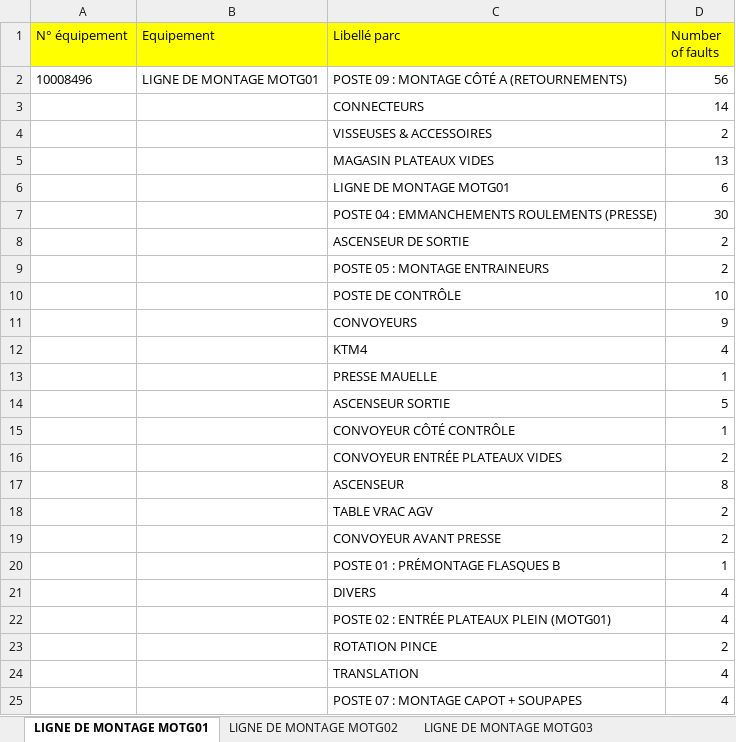
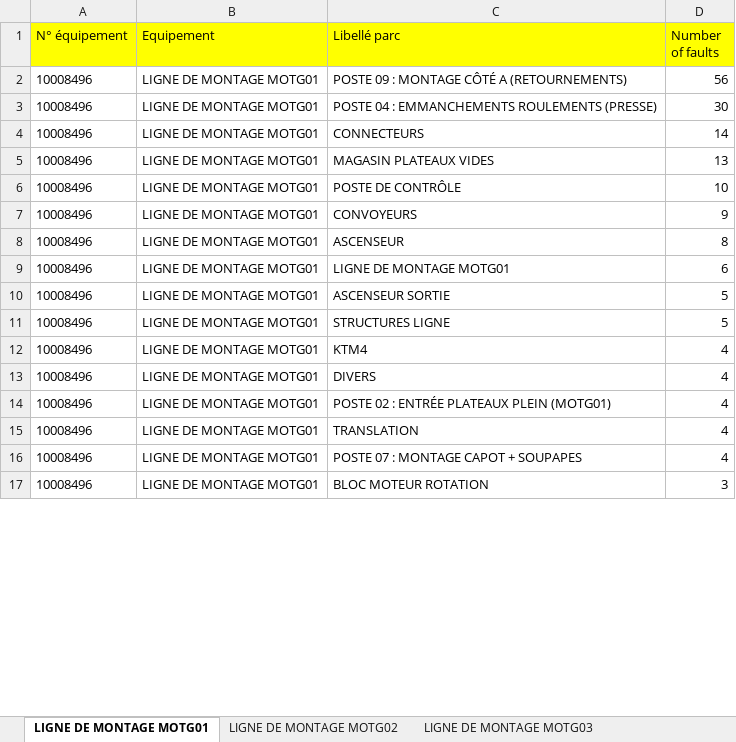
Before and after one commit to truongle1110/SEW-data-analysis, an Excel workbook: new_data/Analysis.xlsx, sheet LIGNE DE MONTAGE MOTG01, drawn as a sheet; only a part is shown; values as stored, in another font and other column widths than the file's, no borders; removed rows and columns are numbered as before the commit, all else as after; the diff covers the shown part only; the diff names each change by its address in the sheet, - before the commit and + after, or states it on an @@ line.

```diff
--- a/new_data/Analysis.xlsx (sheet LIGNE DE MONTAGE MOTG01)
+++ b/new_data/Analysis.xlsx (sheet LIGNE DE MONTAGE MOTG01)
+row 3: 10008496 | LIGNE DE MONTAGE MOTG01 | POSTE 04 : EMMANCHEMENTS ROULEMENTS (PRESSE) | 30
-A4 (N° équipement): (empty)
+A4 (N° équipement): 10008496
-B4 (Equipement): (empty)
+B4 (Equipement): LIGNE DE MONTAGE MOTG01
-row 4:  |  | VISSEUSES & ACCESSOIRES | 2
-A5 (N° équipement): (empty)
+A5 (N° équipement): 10008496
-B5 (Equipement): (empty)
+B5 (Equipement): LIGNE DE MONTAGE MOTG01
-row 6:  |  | LIGNE DE MONTAGE MOTG01 | 6
-row 7:  |  | POSTE 04 : EMMANCHEMENTS ROULEMENTS (PRESSE) | 30
-row 8:  |  | ASCENSEUR DE SORTIE | 2
-row 9:  |  | POSTE 05 : MONTAGE ENTRAINEURS | 2
-A6:A7 (N° équipement): (empty)
+A6:A7 (N° équipement): 10008496
-B6:B7 (Equipement): (empty)
+B6:B7 (Equipement): LIGNE DE MONTAGE MOTG01
-row 12:  |  | KTM4 | 4
-row 13:  |  | PRESSE MAUELLE | 1
-row 14:  |  | ASCENSEUR SORTIE | 5
-row 15:  |  | CONVOYEUR CÔTÉ CONTRÔLE | 1
-row 16:  |  | CONVOYEUR ENTRÉE PLATEAUX VIDES | 2
-A8 (N° équipement): (empty)
+A8 (N° équipement): 10008496
-B8 (Equipement): (empty)
+B8 (Equipement): LIGNE DE MONTAGE MOTG01
-row 18:  |  | TABLE VRAC AGV | 2
-row 19:  |  | CONVOYEUR AVANT PRESSE | 2
-row 20:  |  | POSTE 01 : PRÉMONTAGE FLASQUES B | 1
+row 9: 10008496 | LIGNE DE MONTAGE MOTG01 | LIGNE DE MONTAGE MOTG01 | 6
+row 10: 10008496 | LIGNE DE MONTAGE MOTG01 | ASCENSEUR SORTIE | 5
+row 11: 10008496 | LIGNE DE MONTAGE MOTG01 | STRUCTURES LIGNE | 5
+row 12: 10008496 | LIGNE DE MONTAGE MOTG01 | KTM4 | 4
-A13:A14 (N° équipement): (empty)
+A13:A14 (N° équipement): 10008496
-B13:B14 (Equipement): (empty)
+B13:B14 (Equipement): LIGNE DE MONTAGE MOTG01
-row 23:  |  | ROTATION PINCE | 2
-A15:A16 (N° équipement): (empty)
+A15:A16 (N° équipement): 10008496
-B15:B16 (Equipement): (empty)
+B15:B16 (Equipement): LIGNE DE MONTAGE MOTG01
+row 17: 10008496 | LIGNE DE MONTAGE MOTG01 | BLOC MOTEUR ROTATION | 3
```
Also changed, not shown: 12 added rows, 4 removed rows and 34 edited cells elsewhere in this sheet, sheet LIGNE DE MONTAGE MOTG04, sheet LIGNE DE MONTAGE MOTG03, sheet LIGNE DE MONTAGE MOTG02, sheet LIGNE DE MONTAGE MOTP03, sheet LIGNE DE MONTAGE MOTP02, sheet LIGNE DE MONTAGE MOTP01, 6 more sheets.
